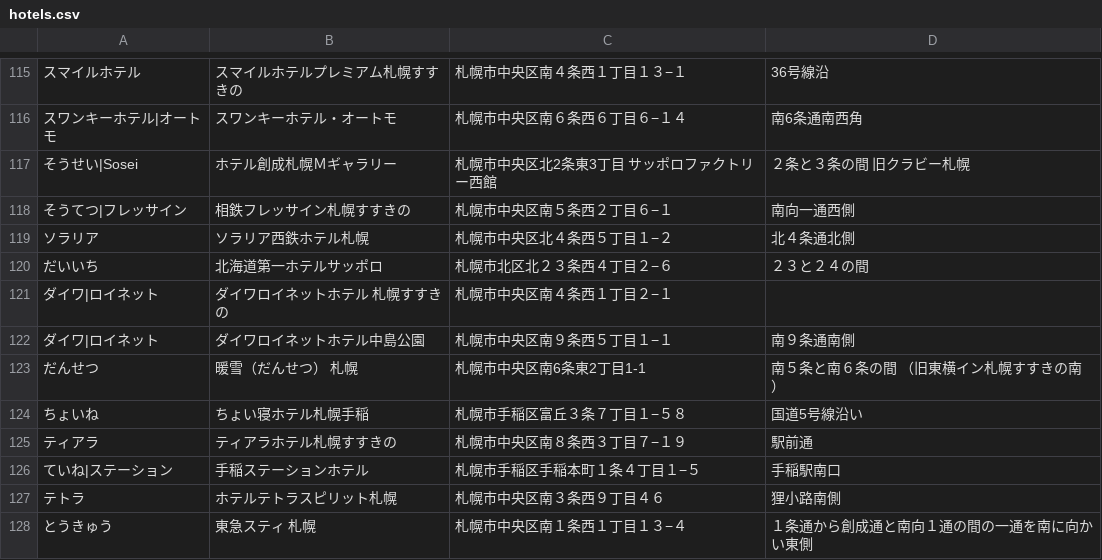
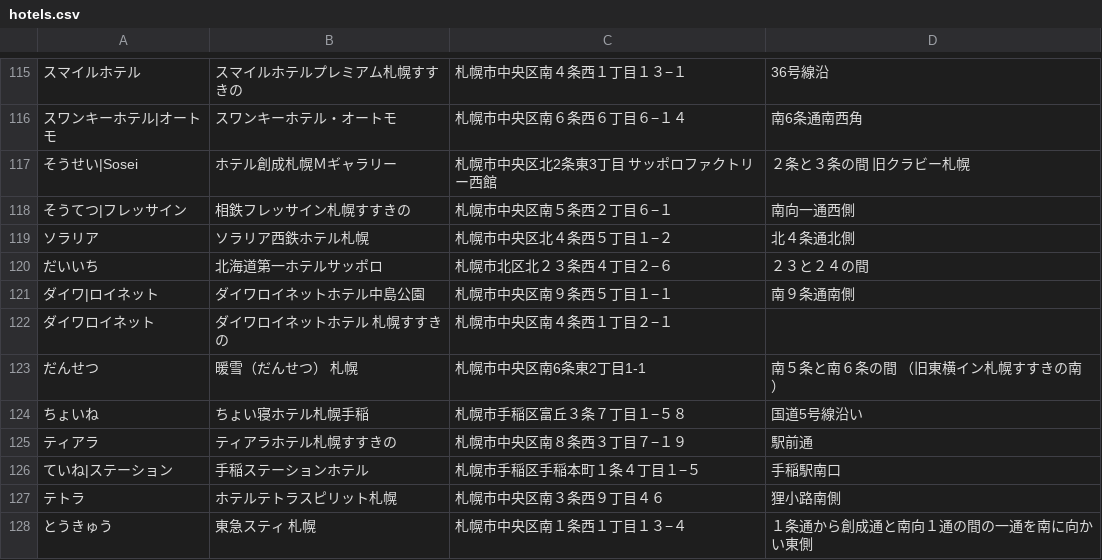
Before and after one commit to mjmu-web/sapporo_hotel_list, a CSV file: data/hotels.csv, drawn as a sheet; only a part is shown, gaps mark what is left out; removed rows and columns are numbered as before the commit, all else as after; the diff names each change by its address in the sheet, - before the commit and + after, or states it on an @@ line.

Commit message:
Update hotel from admin panel

```diff
--- a/data/hotels.csv
+++ b/data/hotels.csv
-row 121: ダイワ|ロイネット | ダイワロイネットホテル 札幌すすきの | 札幌市中央区南４条西１丁目２−１
+row 122: ダイワロイネット | ダイワロイネットホテル 札幌すすきの | 札幌市中央区南４条西１丁目２−１
```
